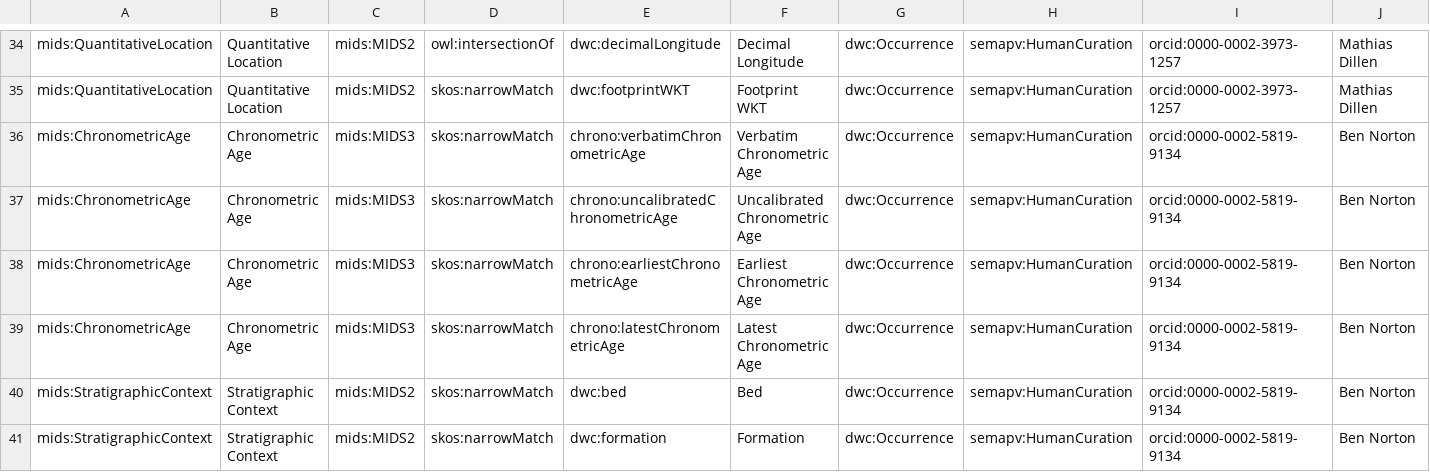
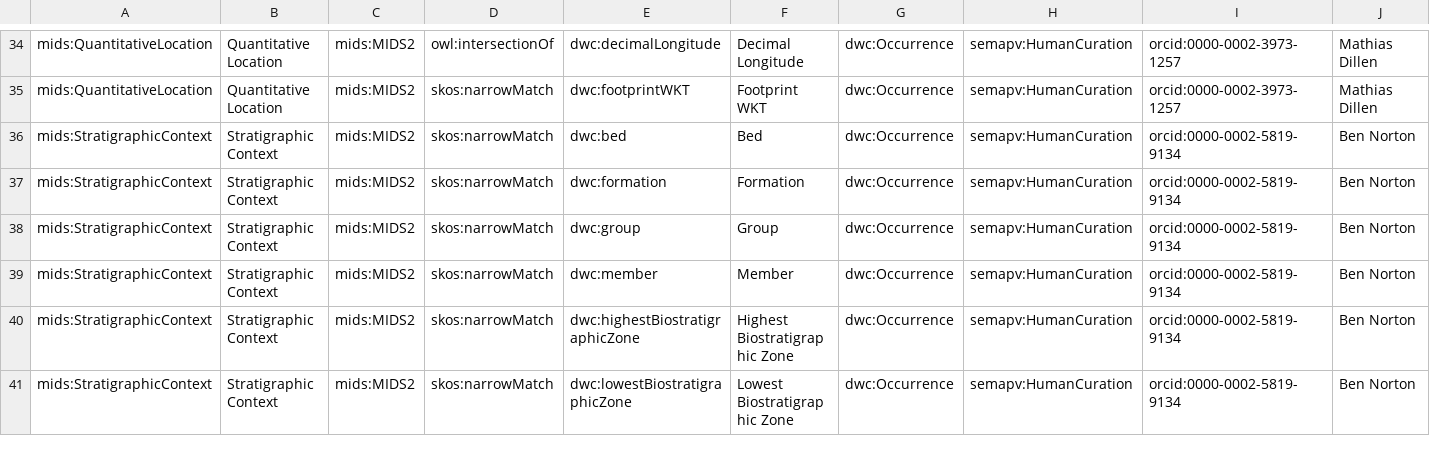
Before and after one commit to tdwg/mids, a TSV file: source/mappings/mids_dwc-a_geology_1.sssom.tsv, drawn as a sheet; only a part is shown, gaps mark what is left out; the shorter side is filled out with more unchanged rows; rows hold the shown columns only; the diff names each change by its address in the sheet, - before the commit and + after, or states it on an @@ line.

Commit message:
Update mids_dwc-a_geology_1.sssom.tsv
Removed ChronometricAge

```diff
--- a/source/mappings/mids_dwc-a_geology_1.sssom.tsv
+++ b/source/mappings/mids_dwc-a_geology_1.sssom.tsv
-row 36: mids:ChronometricAge | Chronometric Age | mids:MIDS3 | skos:narrowMatch | chrono:verbatimChronometricAge | Verbatim Chronometric Age | dwc:Occurrence | semapv:HumanCuration | orcid:0000-0002-5819-9134 | Ben Norton
-row 37: mids:ChronometricAge | Chronometric Age | mids:MIDS3 | skos:narrowMatch | chrono:uncalibratedChronometricAge | Uncalibrated Chronometric Age | dwc:Occurrence | semapv:HumanCuration | orcid:0000-0002-5819-9134 | Ben Norton
-row 38: mids:ChronometricAge | Chronometric Age | mids:MIDS3 | skos:narrowMatch | chrono:earliestChronometricAge | Earliest Chronometric Age | dwc:Occurrence | semapv:HumanCuration | orcid:0000-0002-5819-9134 | Ben Norton
-row 39: mids:ChronometricAge | Chronometric Age | mids:MIDS3 | skos:narrowMatch | chrono:latestChronometricAge | Latest Chronometric Age | dwc:Occurrence | semapv:HumanCuration | orcid:0000-0002-5819-9134 | Ben Norton
```
